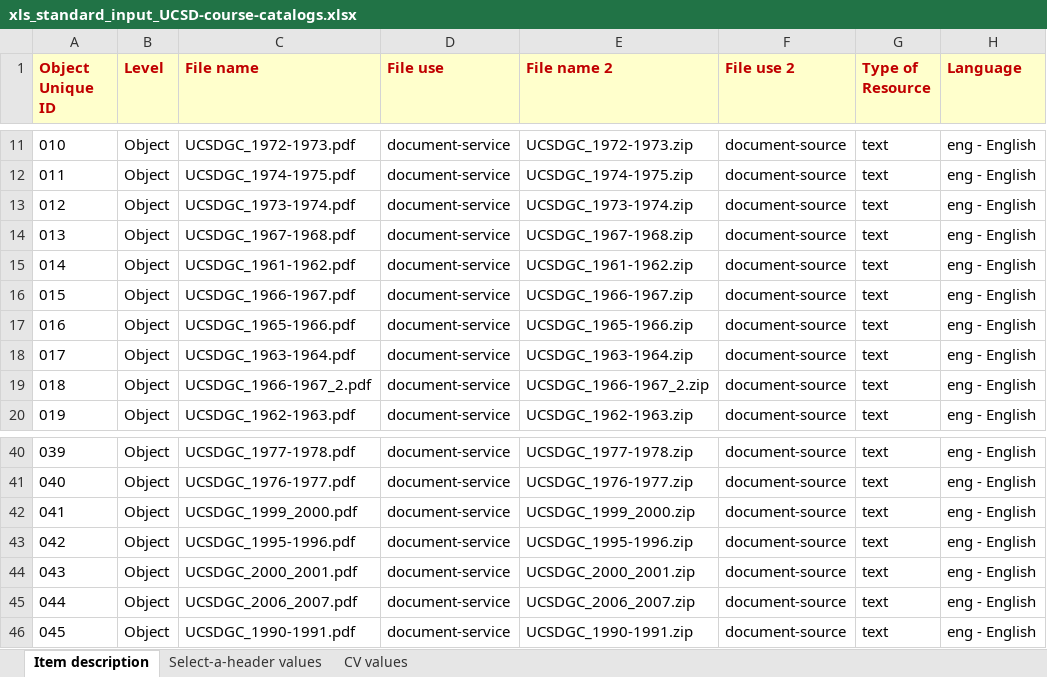
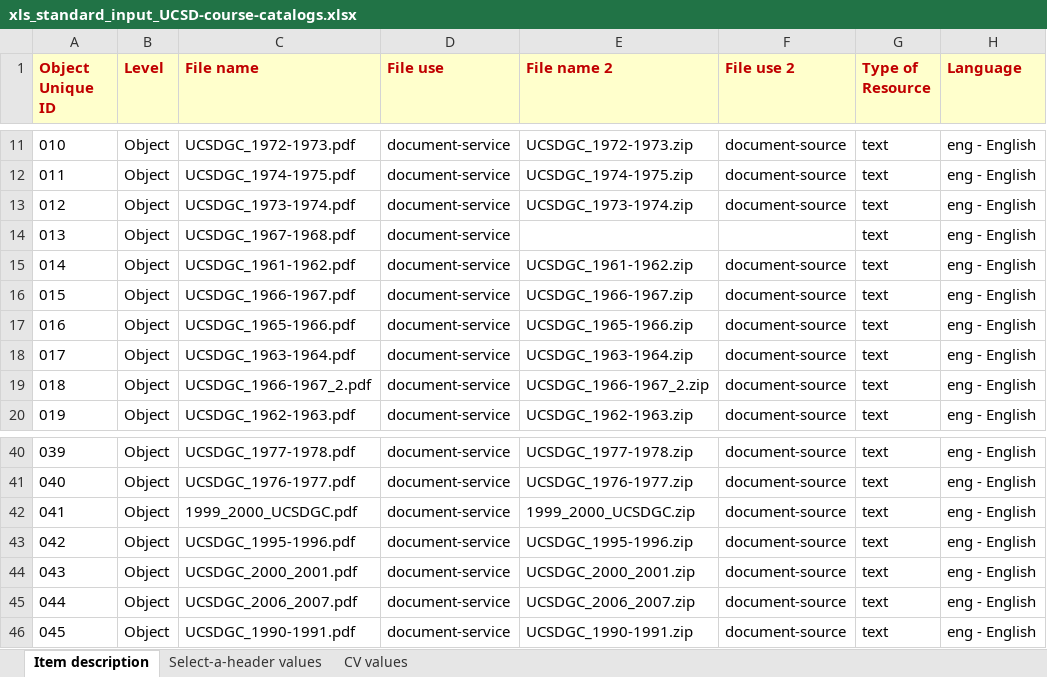
Before and after one commit to remerjohnson/historical-domm, an Excel workbook: course_catalogs/OLR/xls_standard_input_UCSD-course-catalogs.xlsx, sheet Item description, drawn as a sheet; only a part is shown, gaps mark what is left out; values as stored, in another font and other column widths than the file's, no borders; conditional formats not drawn; the diff names each change by its address in the sheet, - before the commit and + after, or states it on an @@ line.

Commit message:
Fixed some file names that had changed, based on File Match tool report

```diff
--- a/course_catalogs/OLR/xls_standard_input_UCSD-course-catalogs.xlsx (sheet Item description)
+++ b/course_catalogs/OLR/xls_standard_input_UCSD-course-catalogs.xlsx (sheet Item description)
-E14 (File name 2): UCSDGC_1967-1968.zip
+E14 (File name 2): (empty)
-F14 (File use 2): document-source
+F14 (File use 2): (empty)
-C42 (File name): UCSDGC_1999_2000.pdf
+C42 (File name): 1999_2000_UCSDGC.pdf
-E42 (File name 2): UCSDGC_1999_2000.zip
+E42 (File name 2): 1999_2000_UCSDGC.zip
```
